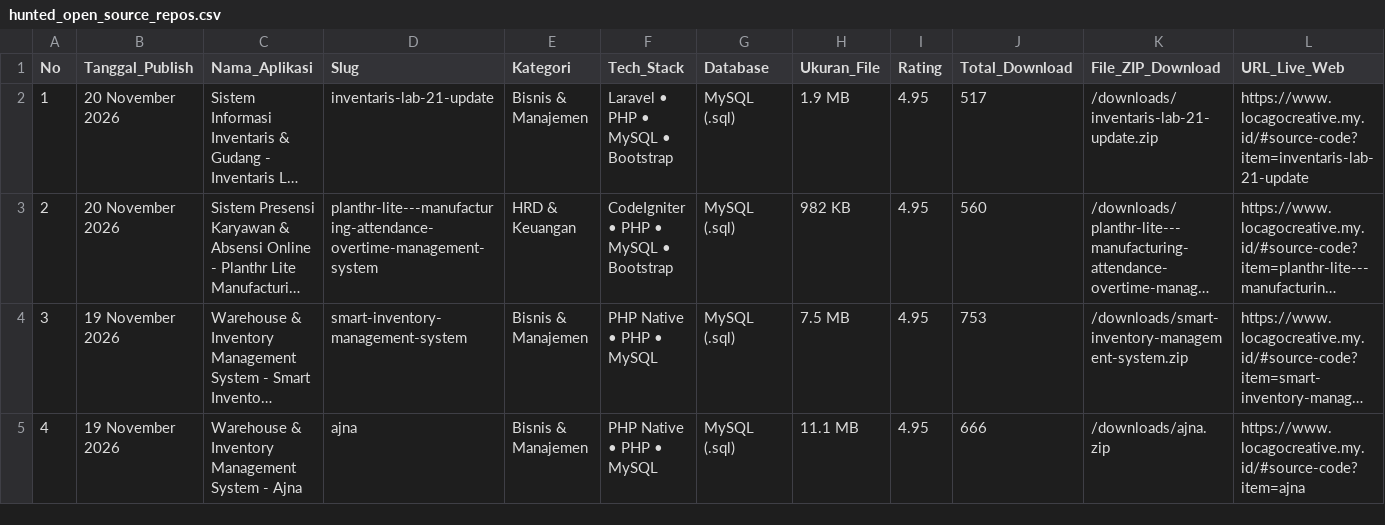
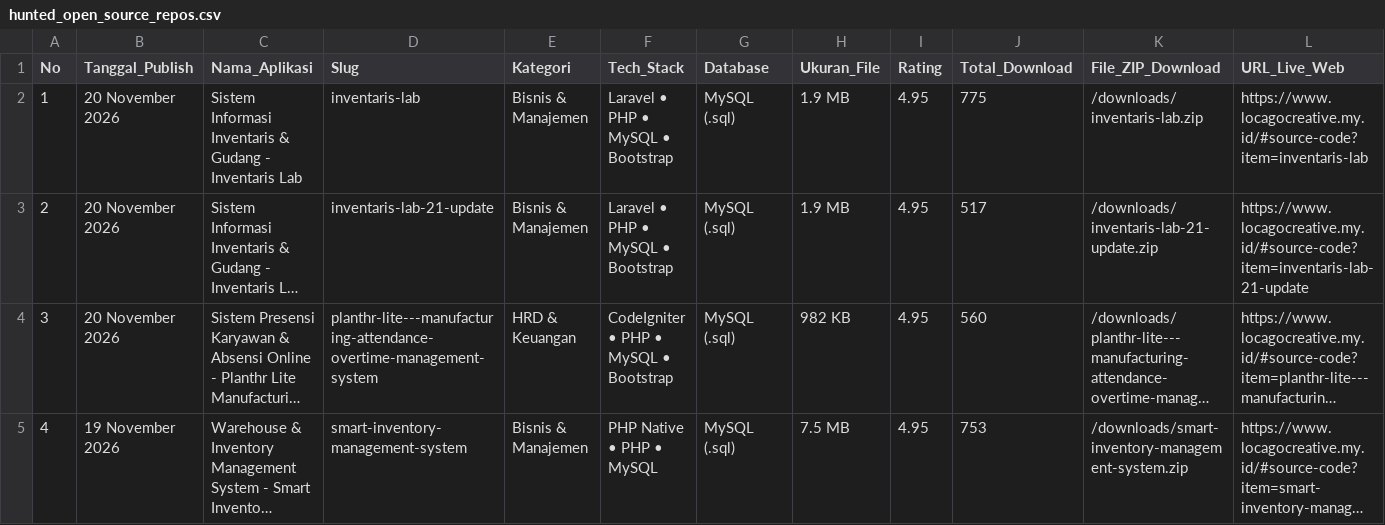
Before and after one commit to mfahmiq/LocaGo-Creative, a CSV file: public/downloads/hunted_open_source_repos.csv, drawn as a sheet; only a part is shown; the shorter side is filled out with more unchanged rows; long unchanged cells end in …; addresses are those after the commit; rows hold the shown columns only; the diff names each change by its address in the sheet, - before the commit and + after, or states it on an @@ line.

Commit message:
chore(source-code): regenerate hunted repos CSV (12 items)

```diff
--- a/public/downloads/hunted_open_source_repos.csv
+++ b/public/downloads/hunted_open_source_repos.csv
+row 2: 1 | 20 November 2026 | Sistem Informasi Inventaris & Gudang - Inventaris Lab | inventaris-lab | Bisnis & Manajemen | Laravel • PHP • MySQL • Bootstrap | MySQL (.sql) | 1.9 MB | 4.95 | 775 | /downloads/inventaris-lab.zip | https://www.locagocreative.my.id/#source-code?item=inventaris-lab
@@ column A (No) renumbered from row 3 down @@
```
